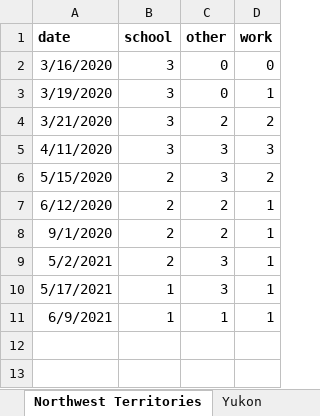
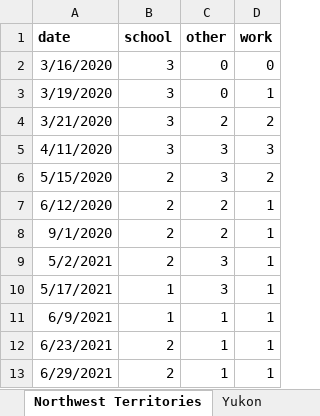
Before and after one commit to ddick8/Covid-19-Policy-Response-Canadian-tracker, an Excel workbook: Provincial Setup.xlsx, sheet Northwest Territories, drawn as a sheet; values as stored, in another font and other column widths than the file's, no borders; the diff names each change by its address in the sheet, - before the commit and + after, or states it on an @@ line.

```diff
--- a/Provincial Setup.xlsx (sheet Northwest Territories)
+++ b/Provincial Setup.xlsx (sheet Northwest Territories)
+row 12: 6/23/2021 | 2 | 1 | 1
+row 13: 6/29/2021 | 2 | 1 | 1
```
Also changed, not shown: sheet Prince Edward Island, sheet Saskatchewan, sheet Manitoba, sheet New Brunswick, sheet Ontario, sheet Newfoundland & Labrador, 7 more sheets, other sheet tabs.
